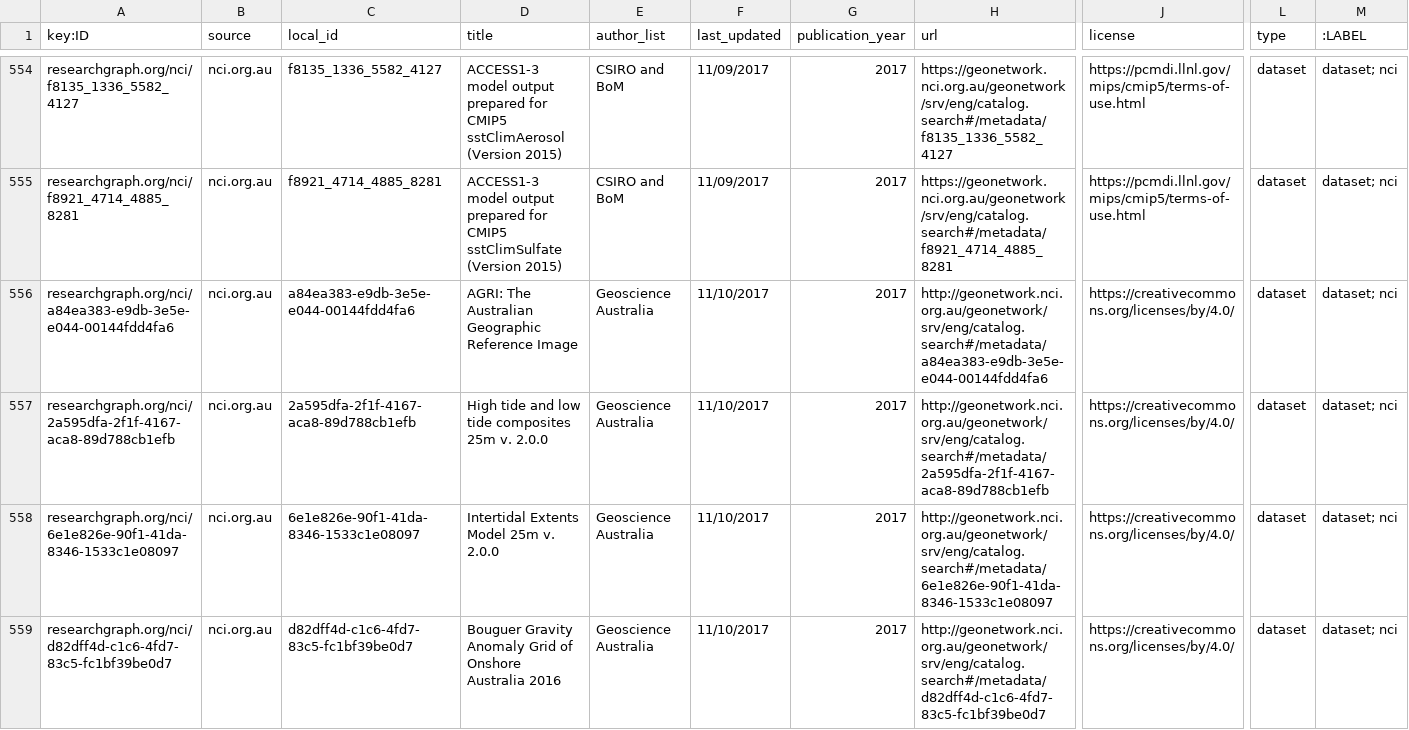
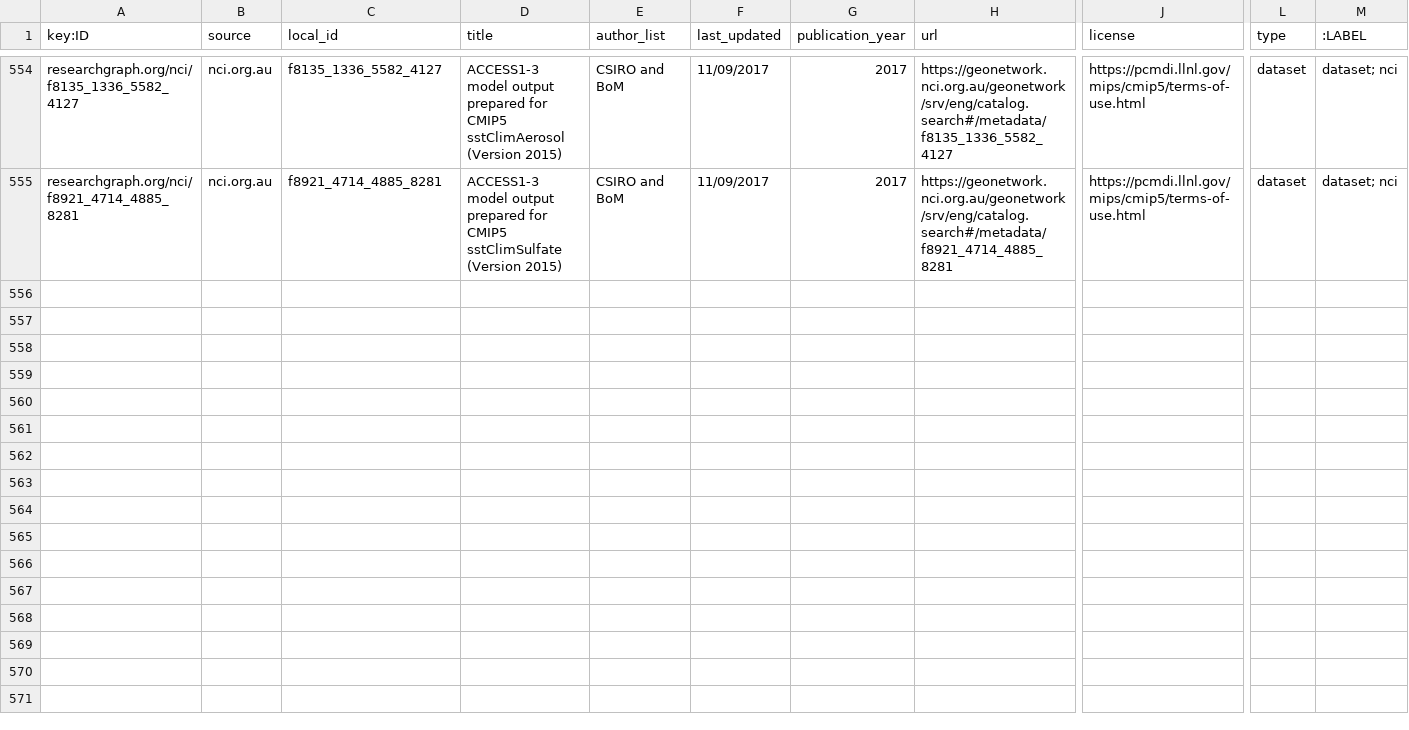
Before and after one commit to researchgraph/NCI, a CSV file: csv/datasets.csv, drawn as a sheet; only a part is shown, gaps mark what is left out; rows hold the shown columns only; the diff covers the shown part only; the diff names each change by its address in the sheet, - before the commit and + after, or states it on an @@ line.

Commit message:
remove 8 datasets

```diff
--- a/csv/datasets.csv
+++ b/csv/datasets.csv
-row 556: researchgraph.org/nci/a84ea383-e9db-3e5e-e044-00144fdd4fa6 | nci.org.au | a84ea383-e9db-3e5e-e044-00144fdd4fa6 | AGRI: The Australian Geographic Reference Image | Geoscience Australia | 11/10/2017 | 2017 | http://geonetwork.nci.org.au/geonetwork/srv/eng/catalog.search#/metadata/a84ea383-e9db-3e5e-e044-00144fdd4fa6 | https://creativecommons.org/licenses/by/4.0/ | dataset | dataset; nci
-row 557: researchgraph.org/nci/2a595dfa-2f1f-4167-aca8-89d788cb1efb | nci.org.au | 2a595dfa-2f1f-4167-aca8-89d788cb1efb | High tide and low tide composites 25m v. 2.0.0 | Geoscience Australia | 11/10/2017 | 2017 | http://geonetwork.nci.org.au/geonetwork/srv/eng/catalog.search#/metadata/2a595dfa-2f1f-4167-aca8-89d788cb1efb | https://creativecommons.org/licenses/by/4.0/ | dataset | dataset; nci
-row 558: researchgraph.org/nci/6e1e826e-90f1-41da-8346-1533c1e08097 | nci.org.au | 6e1e826e-90f1-41da-8346-1533c1e08097 | Intertidal Extents Model 25m v. 2.0.0 | Geoscience Australia | 11/10/2017 | 2017 | http://geonetwork.nci.org.au/geonetwork/srv/eng/catalog.search#/metadata/6e1e826e-90f1-41da-8346-1533c1e08097 | https://creativecommons.org/licenses/by/4.0/ | dataset | dataset; nci
-row 559: researchgraph.org/nci/d82dff4d-c1c6-4fd7-83c5-fc1bf39be0d7 | nci.org.au | d82dff4d-c1c6-4fd7-83c5-fc1bf39be0d7 | Bouguer Gravity Anomaly Grid of Onshore Australia 2016 | Geoscience Australia | 11/10/2017 | 2017 | http://geonetwork.nci.org.au/geonetwork/srv/eng/catalog.search#/metadata/d82dff4d-c1c6-4fd7-83c5-fc1bf39be0d7 | https://creativecommons.org/licenses/by/4.0/ | dataset | dataset; nci
```
Also changed, not shown: 4 removed rows elsewhere in this file.
